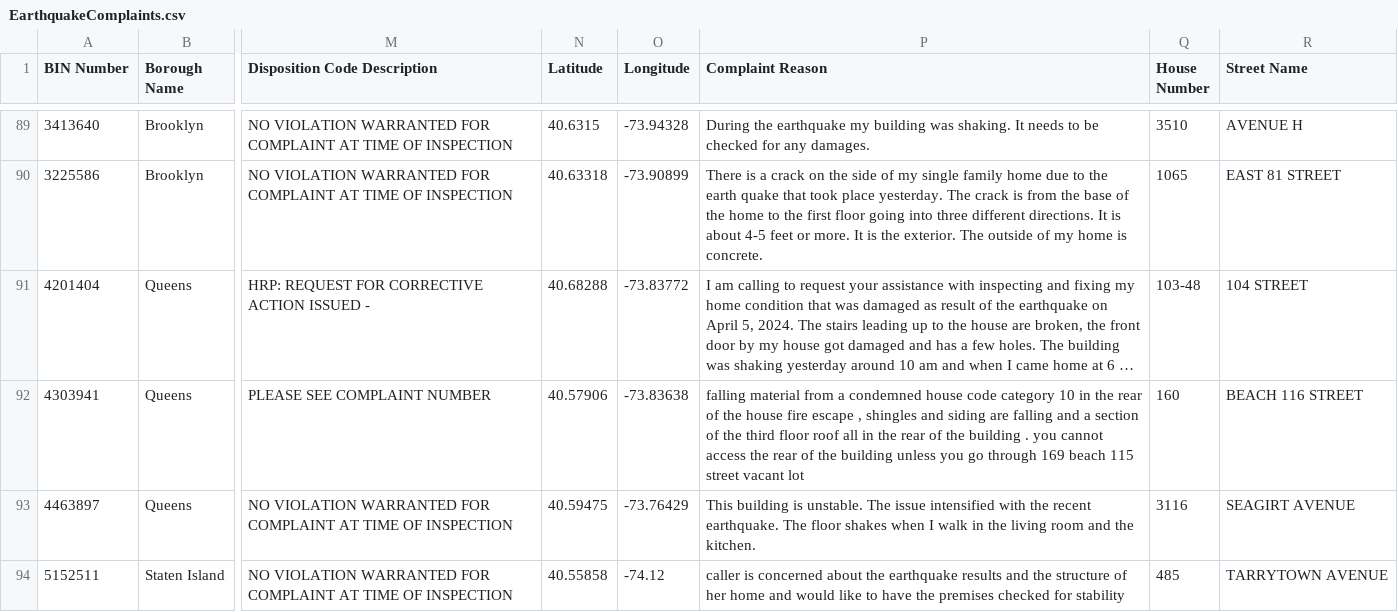
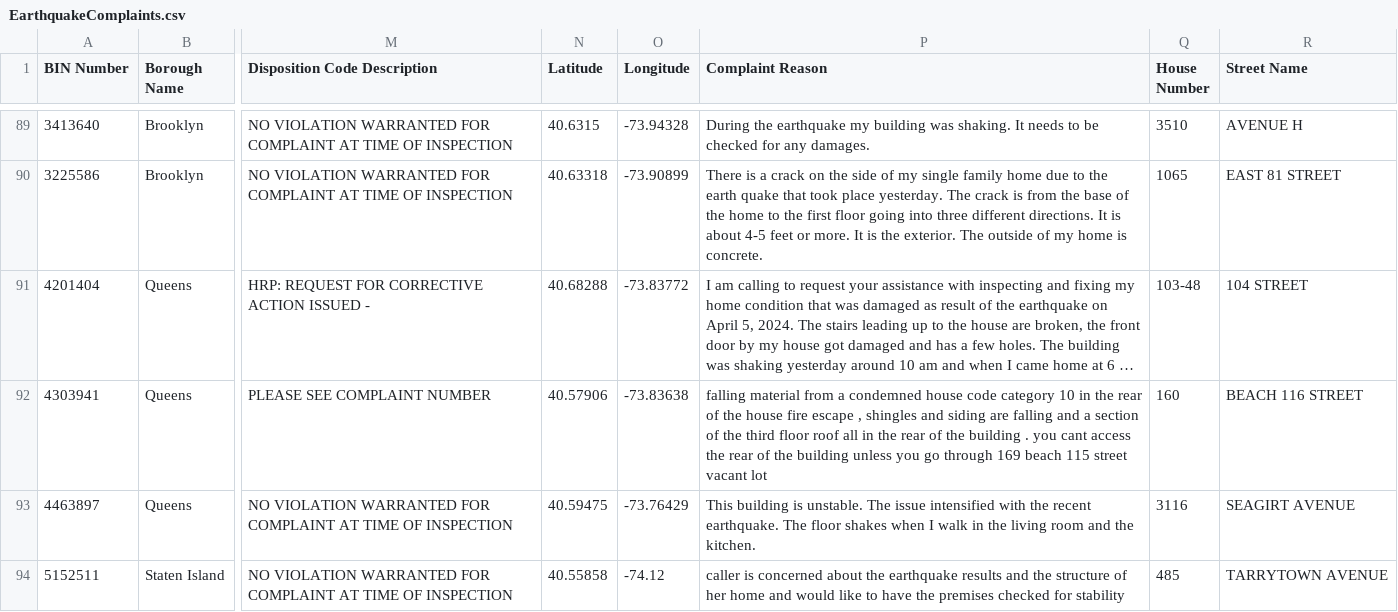
Before and after one commit to NYCDOB/EarthquakeComplaints, a CSV file: data/EarthquakeComplaints.csv, drawn as a sheet; only a part is shown, gaps mark what is left out; long unchanged cells end in …; the diff names each change by its address in the sheet, - before the commit and + after, or states it on an @@ line.

Commit message:
commit from script Fri 04/12/2024 11:20:44.16, 169 rows

```diff
--- a/data/EarthquakeComplaints.csv
+++ b/data/EarthquakeComplaints.csv
-P92 (Complaint Reason): …. you cannot access the…
+P92 (Complaint Reason): …. you cant access the…
```
